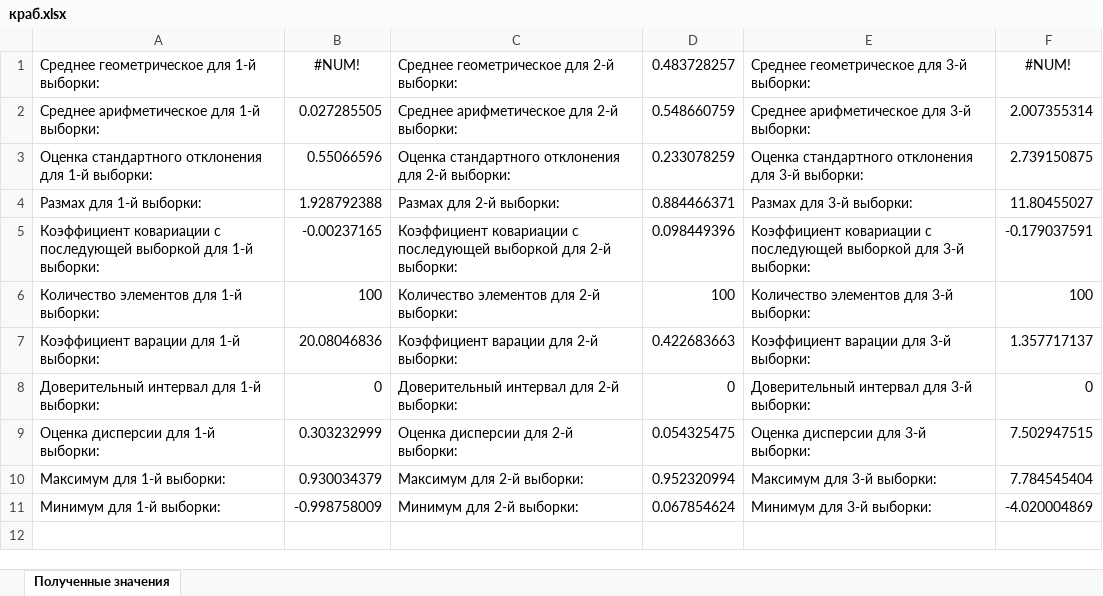
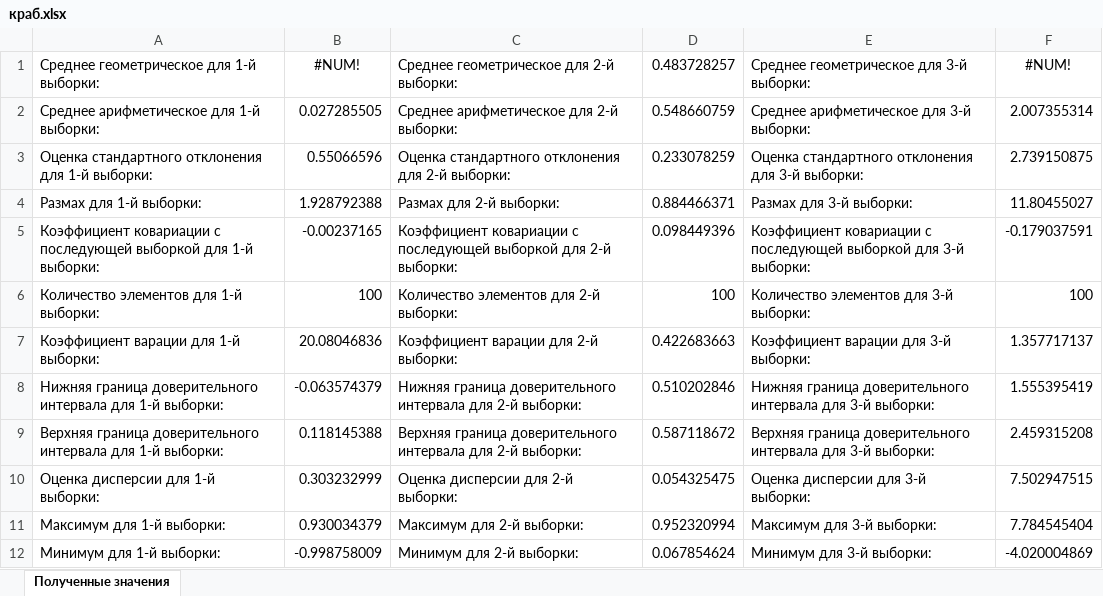
Before and after one commit to semyonov1511/lab2, an Excel workbook: lab2/краб.xlsx, sheet Полученные значения, drawn as a sheet; values as stored, in another font and other column widths than the file's, no borders; removed rows and columns are numbered as before the commit, all else as after; the diff names each change by its address in the sheet, - before the commit and + after, or states it on an @@ line.

```diff
--- a/lab2/краб.xlsx (sheet Полученные значения)
+++ b/lab2/краб.xlsx (sheet Полученные значения)
-row 8: Доверительный интервал для 1-й выборки: | 0 | Доверительный интервал для 2-й выборки: | 0 | Доверительный интервал для 3-й выборки: | 0
+row 8: Нижняя граница доверительного интервала для 1-й выборки: | -0.063574379 | Нижняя граница доверительного интервала для 2-й выборки: | 0.510202846 | Нижняя граница доверительного интервала для 3-й выборки: | 1.555395419
+row 9: Верхняя граница доверительного интервала для 1-й выборки: | 0.118145388 | Верхняя граница доверительного интервала для 2-й выборки: | 0.587118672 | Верхняя граница доверительного интервала для 3-й выборки: | 2.459315208
```
Also changed, not shown: 5 other files.
